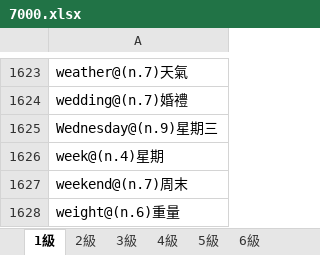
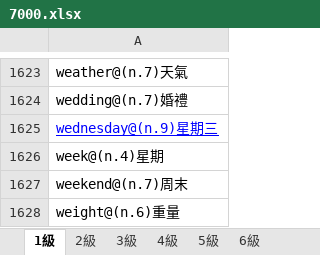
Before and after one commit to asd01248967/ExerciseRepostiry, an Excel workbook: 7000.xlsx, sheet 1級, drawn as a sheet; only a part is shown, gaps mark what is left out; values as stored, in another font and other column widths than the file's, no borders; the diff names each change by its address in the sheet, - before the commit and + after, or states it on an @@ line.

```diff
--- a/7000.xlsx (sheet 1級)
+++ b/7000.xlsx (sheet 1級)
-A1625: Wednesday@(n.9)星期三
+A1625: wednesday@(n.9)星期三
@@ A1625 underline: off → on, text colour: black → #0000FF @@
```
Also changed, not shown: 2 other files.
